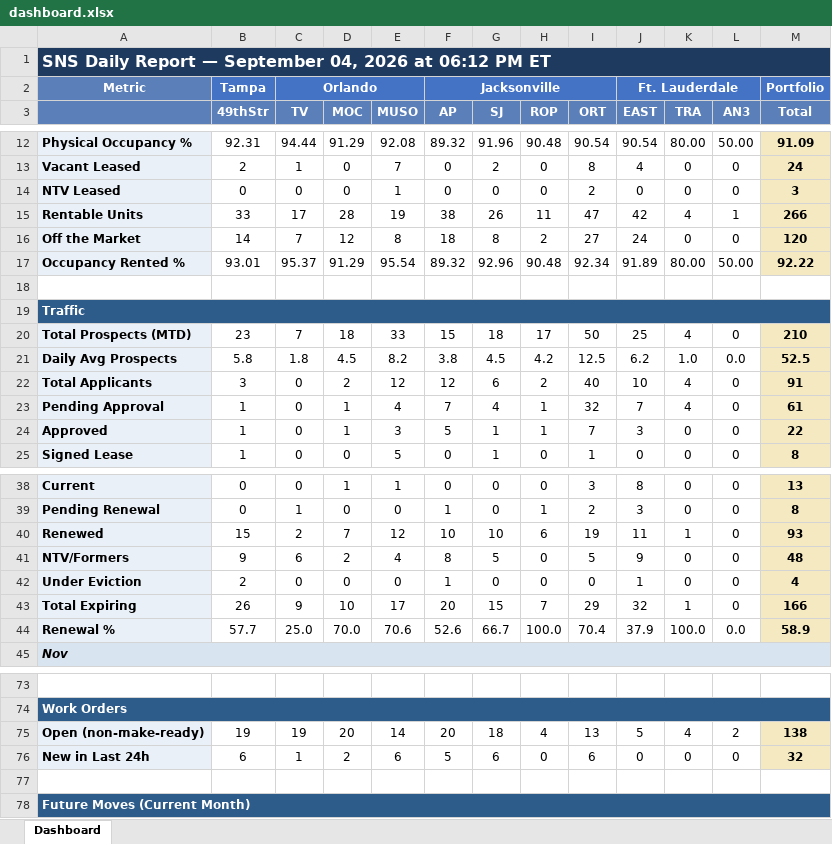
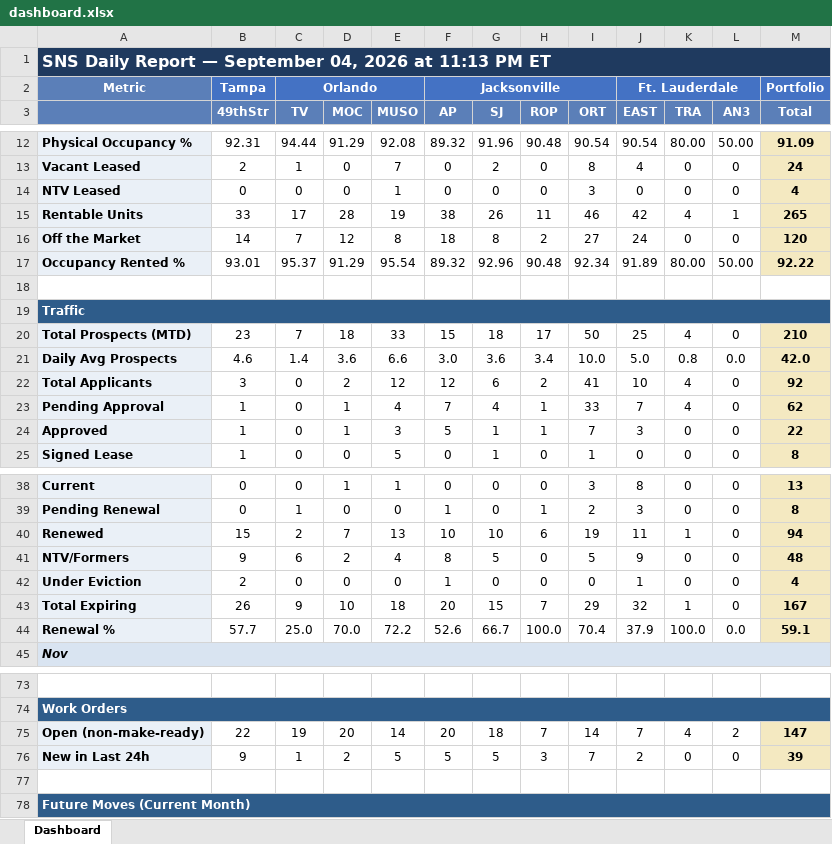
Before and after one commit to ymi-flowing/sns-daily-report, an Excel workbook: dashboard.xlsx, sheet Dashboard, drawn as a sheet; only a part is shown, gaps mark what is left out; values as stored, in another font and other column widths than the file's, no borders; removed rows and columns are numbered as before the commit, all else as after; the diff covers the shown part only; the diff names each change by its address in the sheet, - before the commit and + after, or states it on an @@ line.

```diff
--- a/dashboard.xlsx (sheet Dashboard)
+++ b/dashboard.xlsx (sheet Dashboard)
-A1: …2026 at 06:12 PM ET
+A1: …2026 at 11:13 PM ET
-I14 (ORT): 2
+I14 (ORT): 3
-M14 (Total): 3
+M14 (Total): 4
-I15 (ORT): 47
+I15 (ORT): 46
-M15 (Total): 266
+M15 (Total): 265
-row 21: Daily Avg Prospects | 5.8 | 1.8 | 4.5 | 8.2 | 3.8 | 4.5 | 4.2 | 12.5 | 6.2 | 1.0 | 0.0 | 52.5
+row 21: Daily Avg Prospects | 4.6 | 1.4 | 3.6 | 6.6 | 3.0 | 3.6 | 3.4 | 10.0 | 5.0 | 0.8 | 0.0 | 42.0
-I22 (ORT): 40
+I22 (ORT): 41
-M22 (Total): 91
+M22 (Total): 92
-I23 (ORT): 32
+I23 (ORT): 33
-M23 (Total): 61
+M23 (Total): 62
-E40 (MUSO): 12
+E40 (MUSO): 13
-M40 (Total): 93
+M40 (Total): 94
-E43 (MUSO): 17
+E43 (MUSO): 18
-M43 (Total): 166
+M43 (Total): 167
-E44 (MUSO): 70.6
+E44 (MUSO): 72.2
-M44 (Total): 58.9
+M44 (Total): 59.1
-B75 (49thStr): 19
+B75 (49thStr): 22
-H75 (ROP): 4
+H75 (ROP): 7
-I75 (ORT): 13
+I75 (ORT): 14
-J75 (EAST): 5
+J75 (EAST): 7
-M75 (Total): 138
+M75 (Total): 147
-B76 (49thStr): 6
+B76 (49thStr): 9
-E76 (MUSO): 6
+E76 (MUSO): 5
-G76 (SJ): 6
+G76 (SJ): 5
-H76 (ROP): 0
+H76 (ROP): 3
-I76 (ORT): 6
+I76 (ORT): 7
-J76 (EAST): 0
+J76 (EAST): 2
-M76 (Total): 32
+M76 (Total): 39
```
Also changed, not shown: 8 added rows, 8 removed rows and 16 edited cells elsewhere in this sheet, 1 other file.
